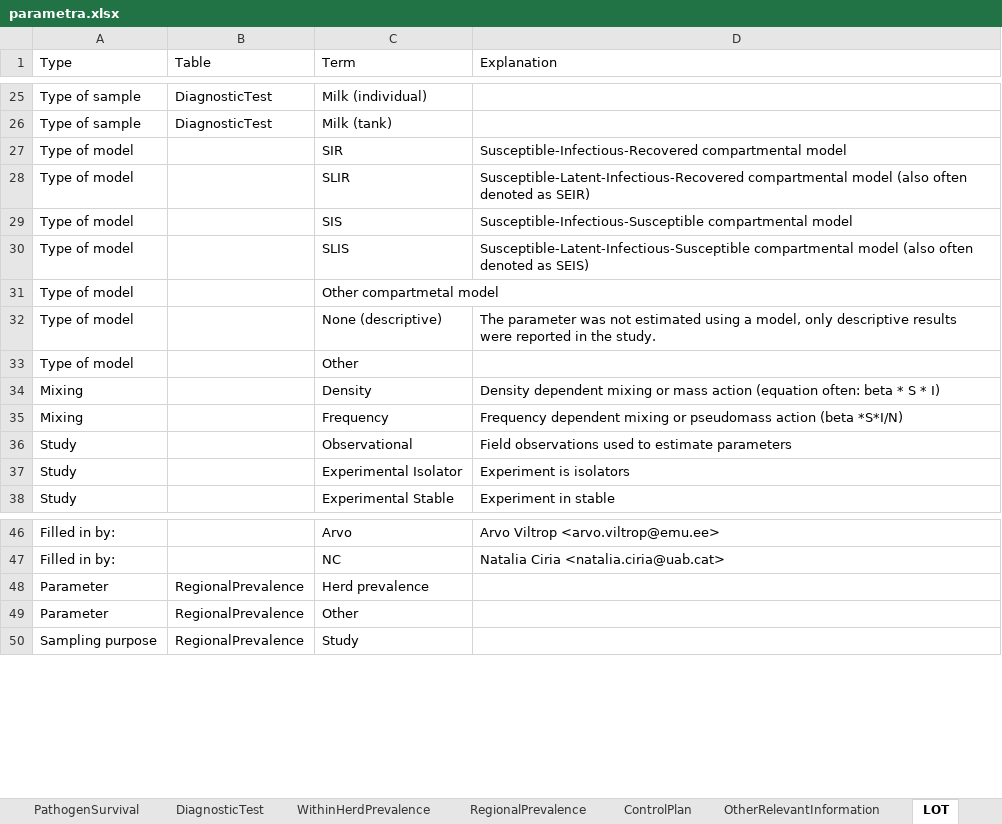
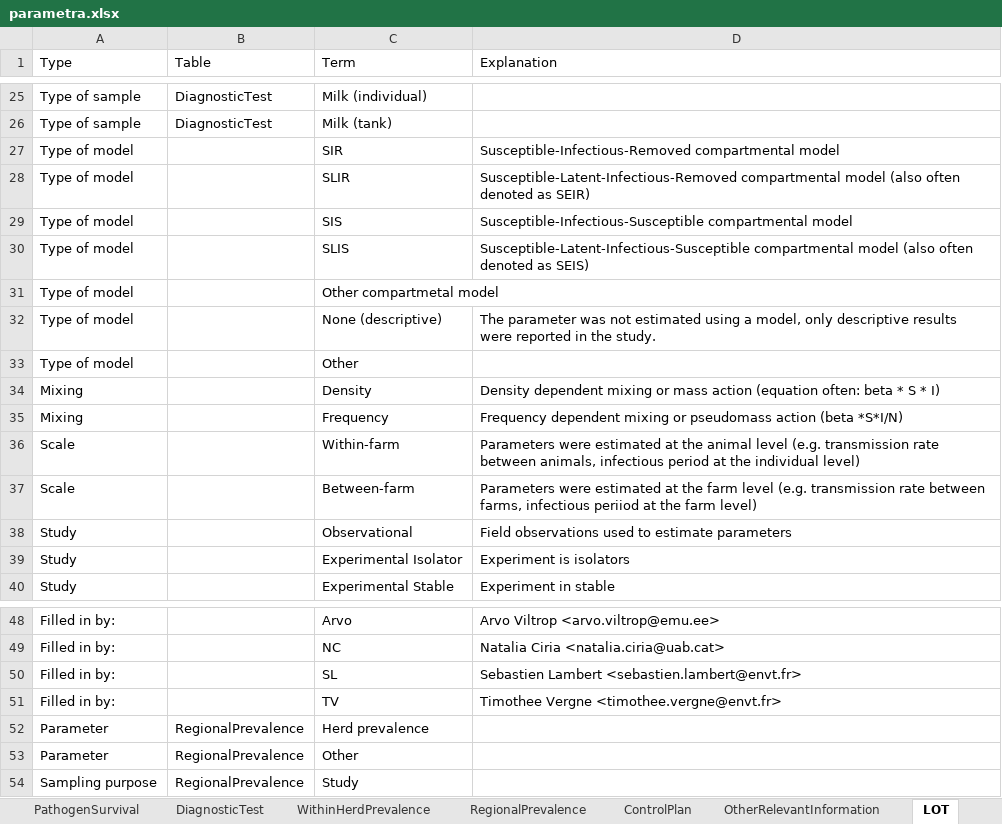
Before and after one commit to BIOSECURE-EU/parametra, an Excel workbook: data/parametra.xlsx, sheet LOT, drawn as a sheet; only a part is shown, gaps mark what is left out; values as stored, in another font and other column widths than the file's, no borders; table styles not drawn; the diff names each change by its address in the sheet, - before the commit and + after, or states it on an @@ line.

Commit message:
Cleaning parametra database for avian influenza
Transmission rate, reproduction number, latent/infectious/incubation
periods have been cleaned for avian influenza (removing duplicates,
adding missing values, filling missing information in some columns...).

```diff
--- a/data/parametra.xlsx (sheet LOT)
+++ b/data/parametra.xlsx (sheet LOT)
-D27 (Explanation): Susceptible-Infectious-Recovered compartmental model
+D27 (Explanation): Susceptible-Infectious-Removed compartmental model
-D28 (Explanation): Susceptible-Latent-Infectious-Recovered compartmental model…
+D28 (Explanation): Susceptible-Latent-Infectious-Removed compartmental model…
+row 36: Scale |  | Within-farm | Parameters were estimated at the animal level (e.g. transmission rate between animals, infectious period at the individual level)
+row 37: Scale |  | Between-farm | Parameters were estimated at the farm level (e.g. transmission rate between farms, infectious periiod at the farm level)
+row 50: Filled in by: |  | SL | Sebastien Lambert <sebastien.lambert@envt.fr>
+row 51: Filled in by: |  | TV | Timothee Vergne <timothee.vergne@envt.fr>
```
Also changed, not shown: sheet Transmission, sheet InfectiousLatentIncubatperiod, sheet ChangesLog, 5 other files.
